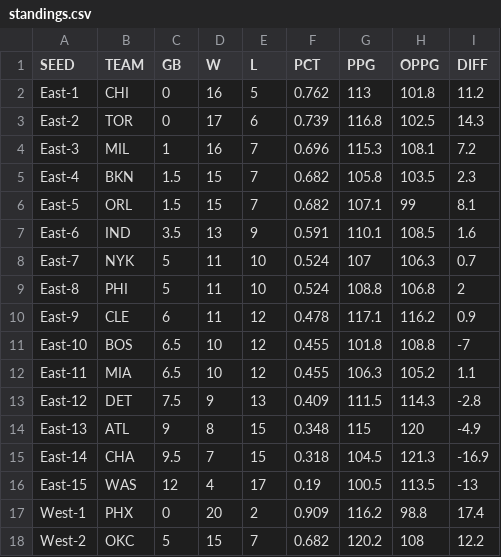
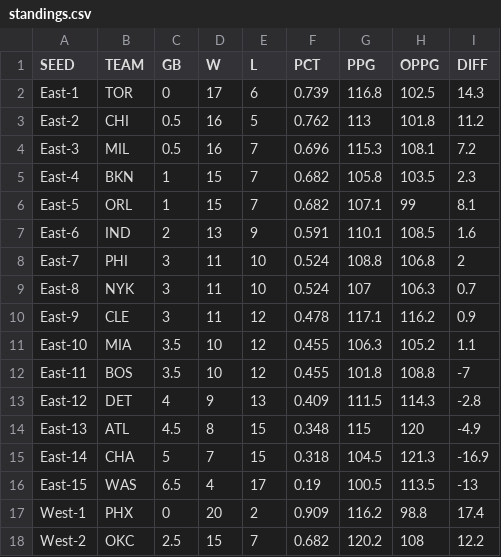
Before and after one commit to bshk93/nothing-but-stats, a CSV file: files/standings.csv, drawn as a sheet; only a part is shown; the diff covers the shown part only.

```diff
--- a/files/standings.csv
+++ b/files/standings.csv
@@ -1,18 +1,18 @@
 SEED,TEAM,GB,W,L,PCT,PPG,OPPG,DIFF
-East-1,CHI,0,16,5,0.762,113,101.8,11.2
-East-2,TOR,0,17,6,0.739,116.8,102.5,14.3
-East-3,MIL,1,16,7,0.696,115.3,108.1,7.2
-East-4,BKN,1.5,15,7,0.682,105.8,103.5,2.3
-East-5,ORL,1.5,15,7,0.682,107.1,99,8.1
-East-6,IND,3.5,13,9,0.591,110.1,108.5,1.6
-East-7,NYK,5,11,10,0.524,107,106.3,0.7
-East-8,PHI,5,11,10,0.524,108.8,106.8,2
-East-9,CLE,6,11,12,0.478,117.1,116.2,0.9
-East-10,BOS,6.5,10,12,0.455,101.8,108.8,-7
-East-11,MIA,6.5,10,12,0.455,106.3,105.2,1.1
-East-12,DET,7.5,9,13,0.409,111.5,114.3,-2.8
-East-13,ATL,9,8,15,0.348,115,120,-4.9
-East-14,CHA,9.5,7,15,0.318,104.5,121.3,-16.9
-East-15,WAS,12,4,17,0.19,100.5,113.5,-13
+East-1,TOR,0,17,6,0.739,116.8,102.5,14.3
+East-2,CHI,0.5,16,5,0.762,113,101.8,11.2
+East-3,MIL,0.5,16,7,0.696,115.3,108.1,7.2
+East-4,BKN,1,15,7,0.682,105.8,103.5,2.3
+East-5,ORL,1,15,7,0.682,107.1,99,8.1
+East-6,IND,2,13,9,0.591,110.1,108.5,1.6
+East-7,PHI,3,11,10,0.524,108.8,106.8,2
+East-8,NYK,3,11,10,0.524,107,106.3,0.7
+East-9,CLE,3,11,12,0.478,117.1,116.2,0.9
+East-10,MIA,3.5,10,12,0.455,106.3,105.2,1.1
+East-11,BOS,3.5,10,12,0.455,101.8,108.8,-7
+East-12,DET,4,9,13,0.409,111.5,114.3,-2.8
+East-13,ATL,4.5,8,15,0.348,115,120,-4.9
+East-14,CHA,5,7,15,0.318,104.5,121.3,-16.9
+East-15,WAS,6.5,4,17,0.19,100.5,113.5,-13
 West-1,PHX,0,20,2,0.909,116.2,98.8,17.4
-West-2,OKC,5,15,7,0.682,120.2,108,12.2
+West-2,OKC,2.5,15,7,0.682,120.2,108,12.2
```
Also changed, not shown: 29 edited cells elsewhere in this file, 4 other files.
